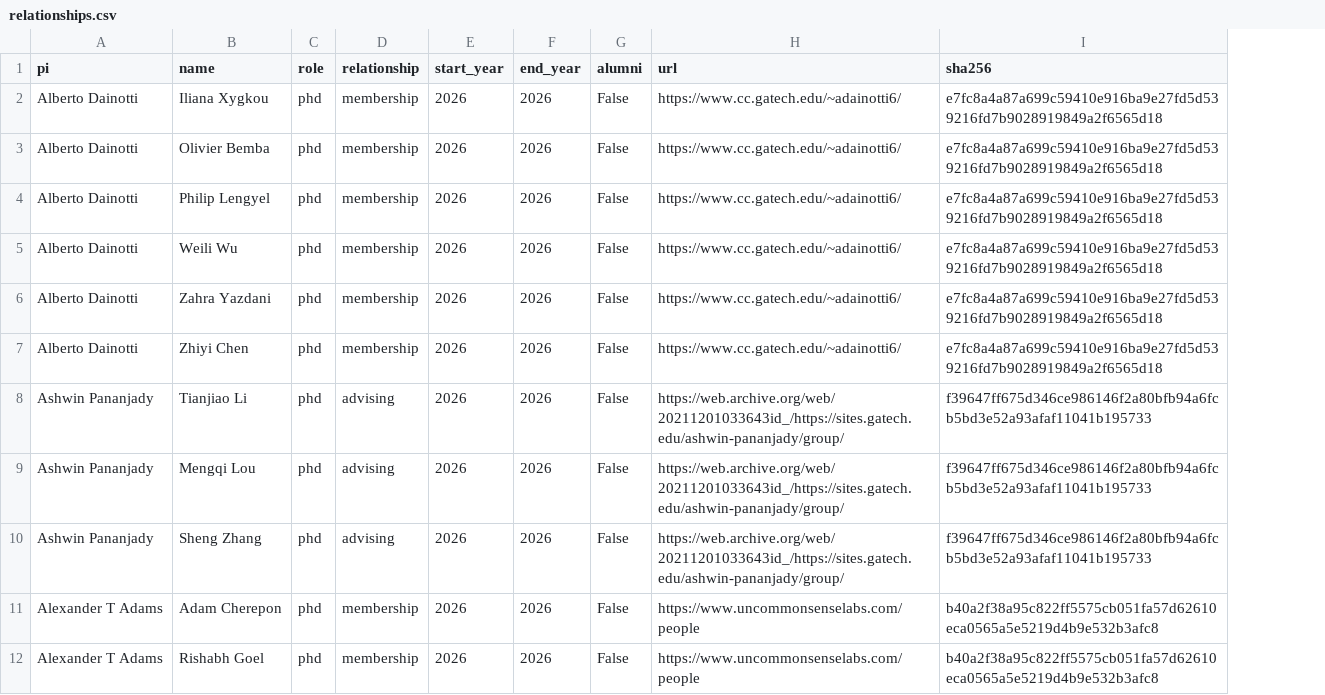
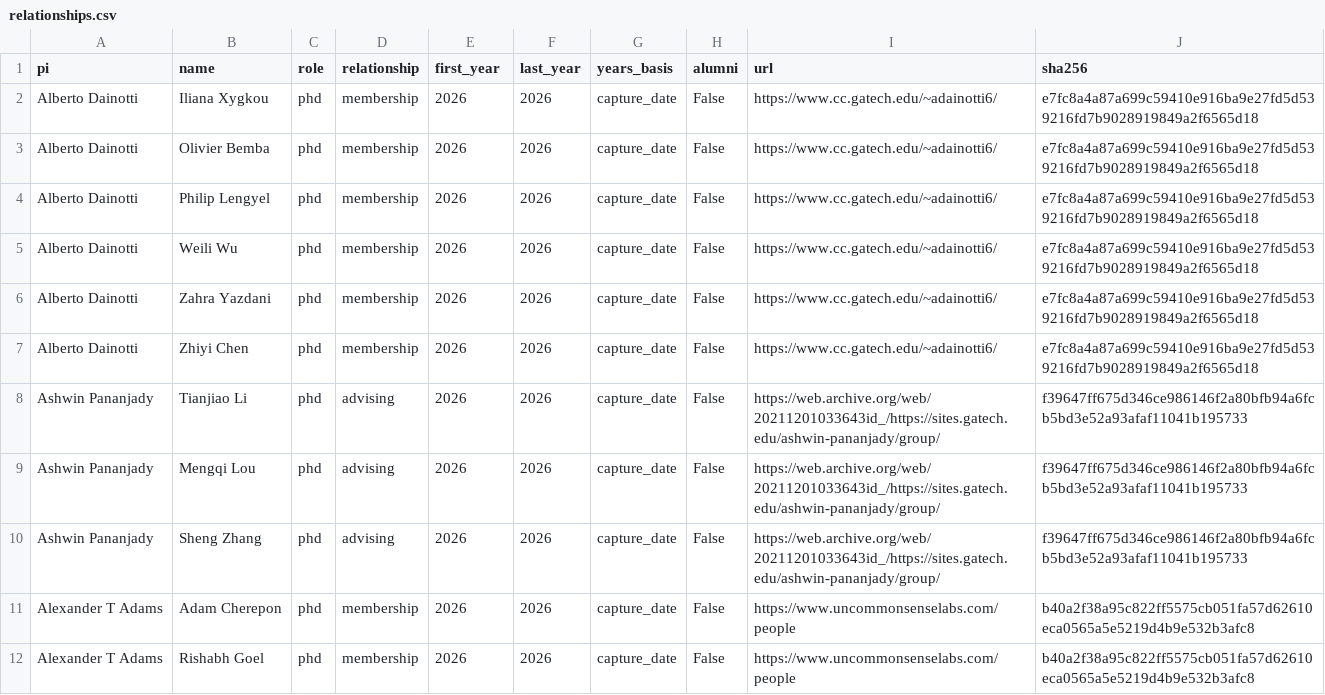
Before and after one commit to liv-daliberti/cs-labs-atlas, a CSV file: reports/gatech-students10-1126/relationships.csv, drawn as a sheet; only a part is shown; the diff names each change by its address in the sheet, - before the commit and + after, or states it on an @@ line.

Commit message:
Record full-suite checks and distinguish roster observation dates in inventory

```diff
--- a/reports/gatech-students10-1126/relationships.csv
+++ b/reports/gatech-students10-1126/relationships.csv
+column G (years_basis), rows 2-12: all capture_date
-E1: start_year
+E1: first_year
-F1: end_year
+F1: last_year
```
Also changed, not shown: 1 other file.
